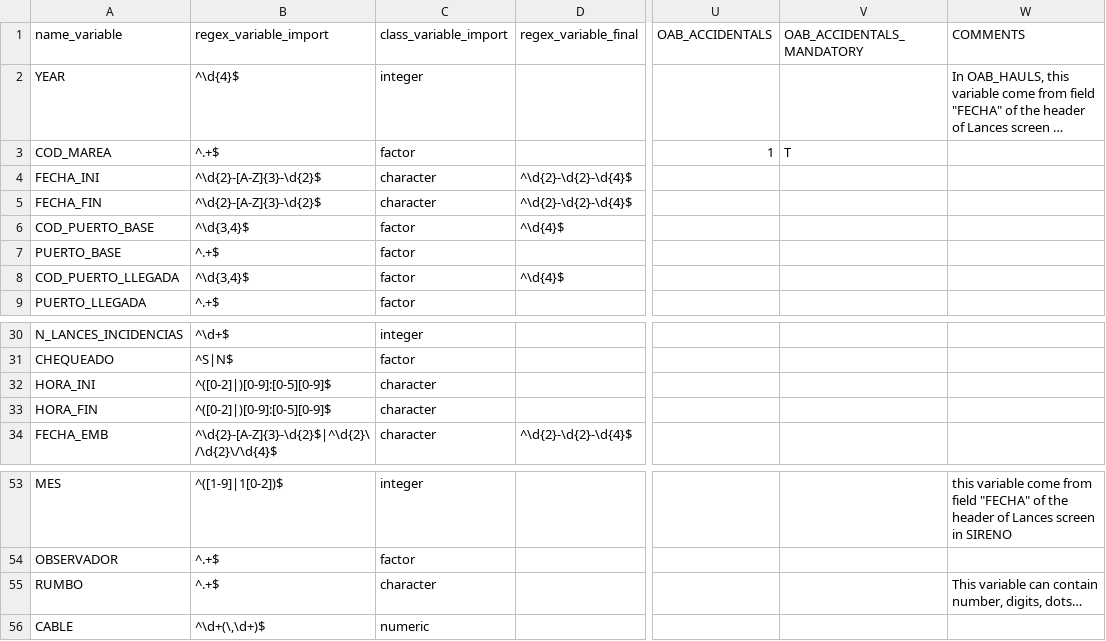
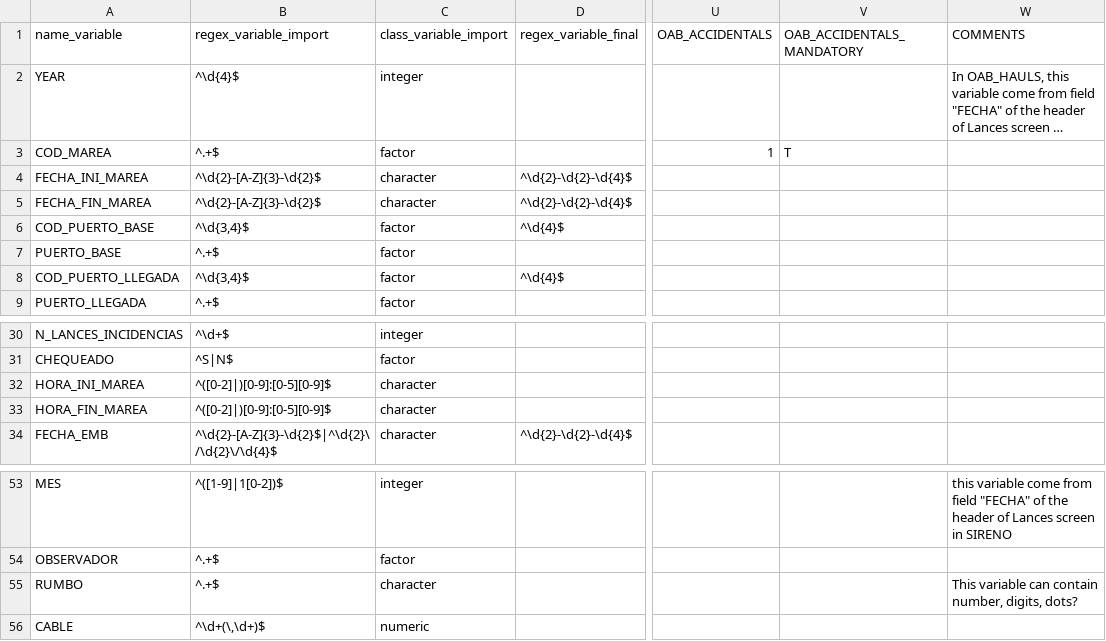
Before and after one commit to Eucrow/sapmuebase, a CSV file: data-raw/formato_variables.csv, drawn as a sheet; only a part is shown, gaps mark what is left out; long unchanged cells end in …; the diff names each change by its address in the sheet, - before the commit and + after, or states it on an @@ line.

Commit message:
Fix initial and final date and time trips variables.

```diff
--- a/data-raw/formato_variables.csv
+++ b/data-raw/formato_variables.csv
-A4 (name_variable): FECHA_INI
+A4 (name_variable): FECHA_INI_MAREA
-A5 (name_variable): FECHA_FIN
+A5 (name_variable): FECHA_FIN_MAREA
-A32 (name_variable): HORA_INI
+A32 (name_variable): HORA_INI_MAREA
-A33 (name_variable): HORA_FIN
+A33 (name_variable): HORA_FIN_MAREA
-W55 (COMMENTS): …number, digits, dots…
+W55 (COMMENTS): …number, digits, dots?
```
Also changed, not shown: data-raw/relacion_variables.csv, 1 other file.
